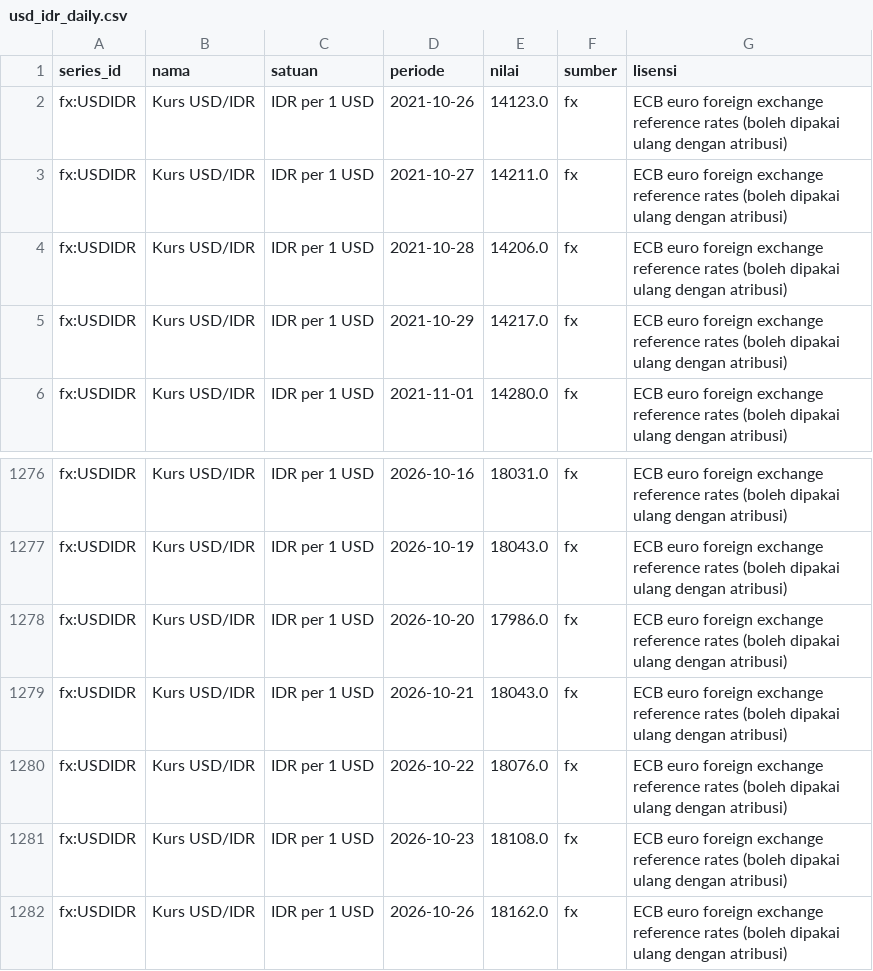
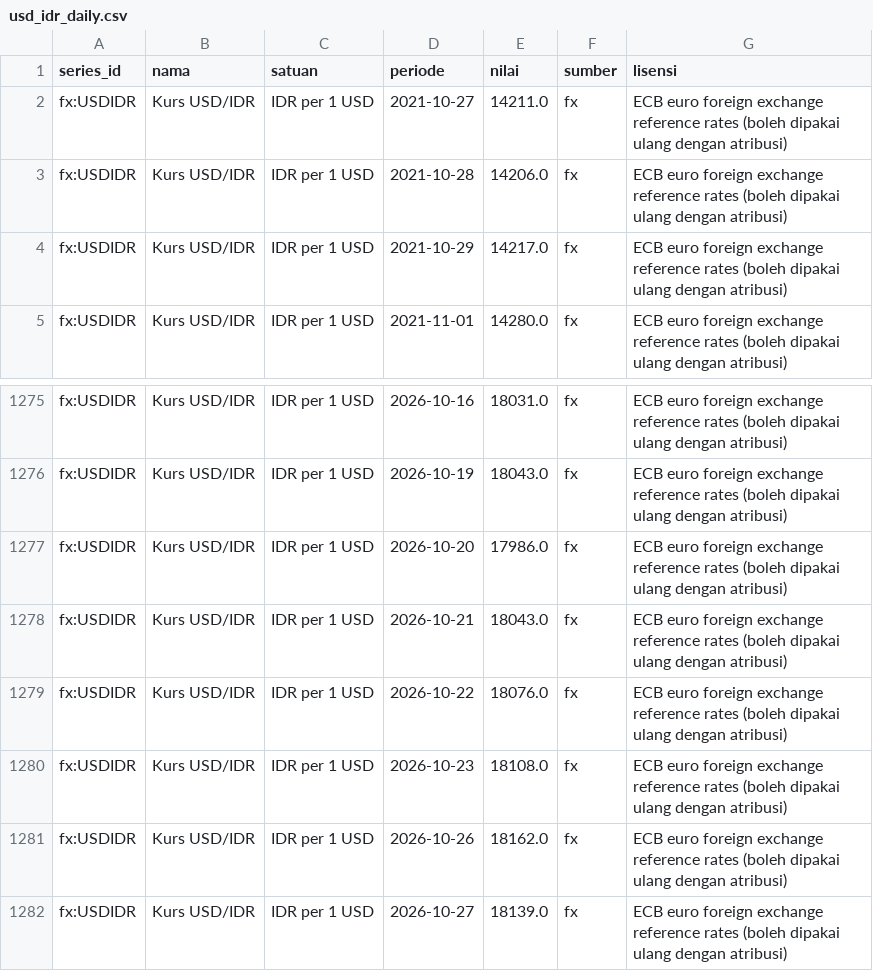
Before and after one commit to anYoneo/indonesia-economic-data, a CSV file: data/usd_idr_daily.csv, drawn as a sheet; only a part is shown, gaps mark what is left out; removed rows and columns are numbered as before the commit, all else as after; the diff names each change by its address in the sheet, - before the commit and + after, or states it on an @@ line.

Commit message:
data: perbarui ekspor gratis 2026-10-27

```diff
--- a/data/usd_idr_daily.csv
+++ b/data/usd_idr_daily.csv
-row 2: fx:USDIDR | Kurs USD/IDR | IDR per 1 USD | 2021-10-26 | 14123.0 | fx | ECB euro foreign exchange reference rates (boleh dipakai ulang dengan atribusi)
+row 1282: fx:USDIDR | Kurs USD/IDR | IDR per 1 USD | 2026-10-27 | 18139.0 | fx | ECB euro foreign exchange reference rates (boleh dipakai ulang dengan atribusi)
```
Also changed, not shown: 1 other file.
